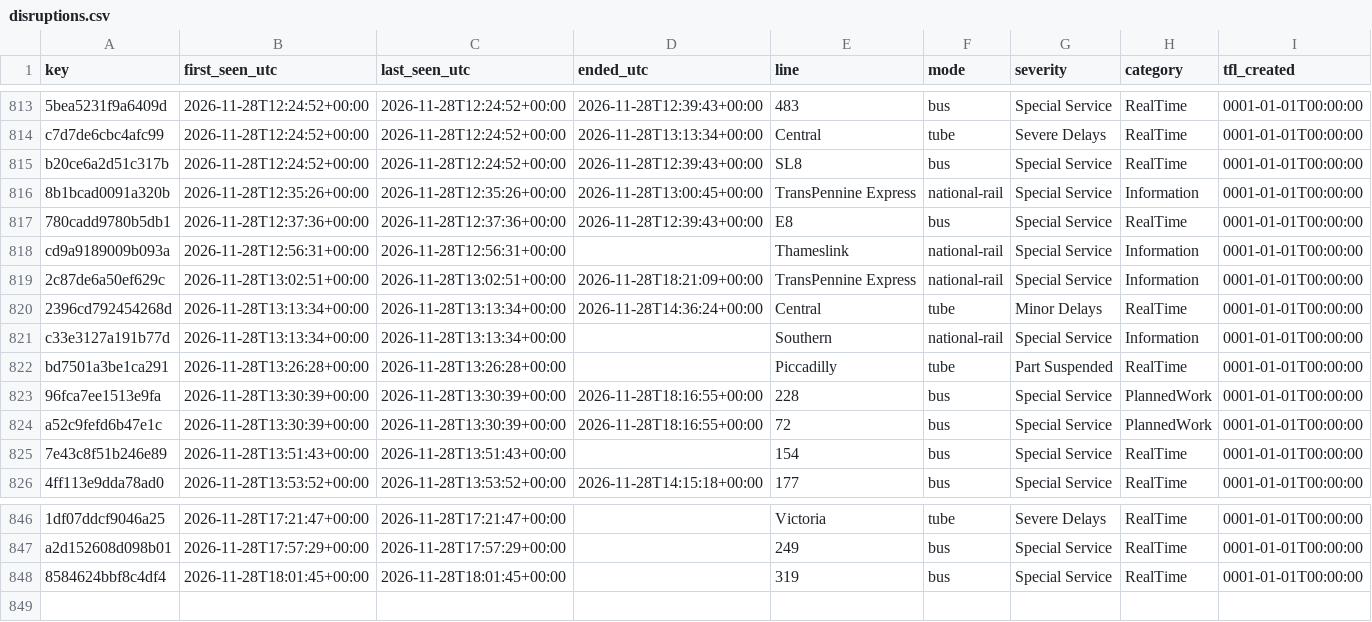
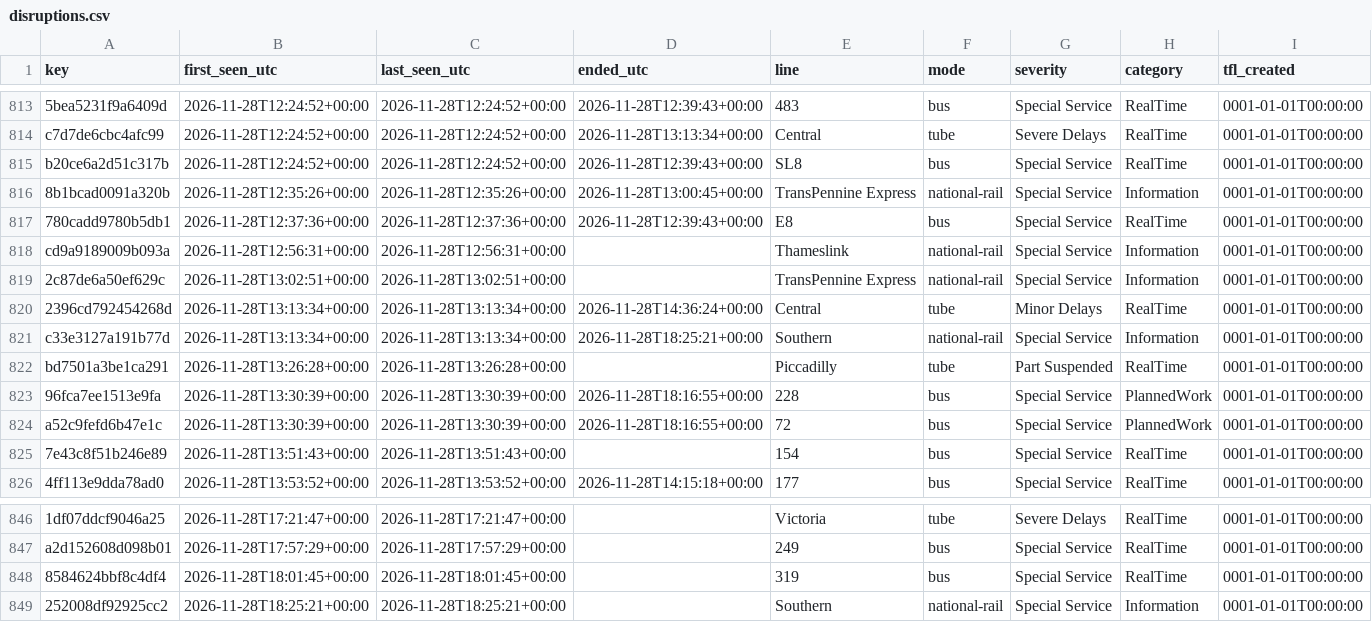
Before and after one commit to amiralichalabi/TfL_report, a CSV file: disruptions.csv, drawn as a sheet; only a part is shown, gaps mark what is left out; rows hold the shown columns only; the diff names each change by its address in the sheet, - before the commit and + after, or states it on an @@ line.

Commit message:
update disruptions

```diff
--- a/disruptions.csv
+++ b/disruptions.csv
-D819 (ended_utc): 2026-11-28T18:21:09+00:00
+D819 (ended_utc): (empty)
-D821 (ended_utc): (empty)
+D821 (ended_utc): 2026-11-28T18:25:21+00:00
+row 849: 252008df92925cc2 | 2026-11-28T18:25:21+00:00 | 2026-11-28T18:25:21+00:00 |  | Southern | national-rail | Special Service | Information | 0001-01-01T00:00:00
```
Also changed, not shown: 1 other file.
